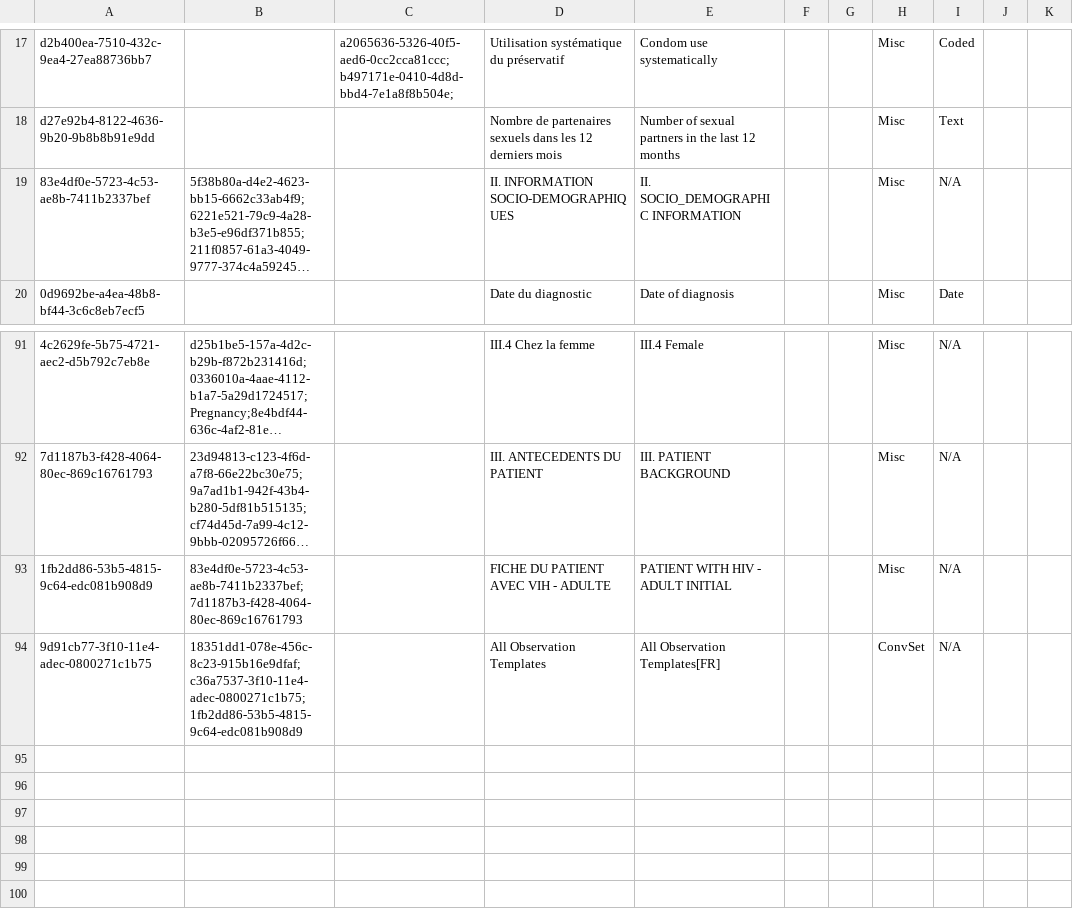
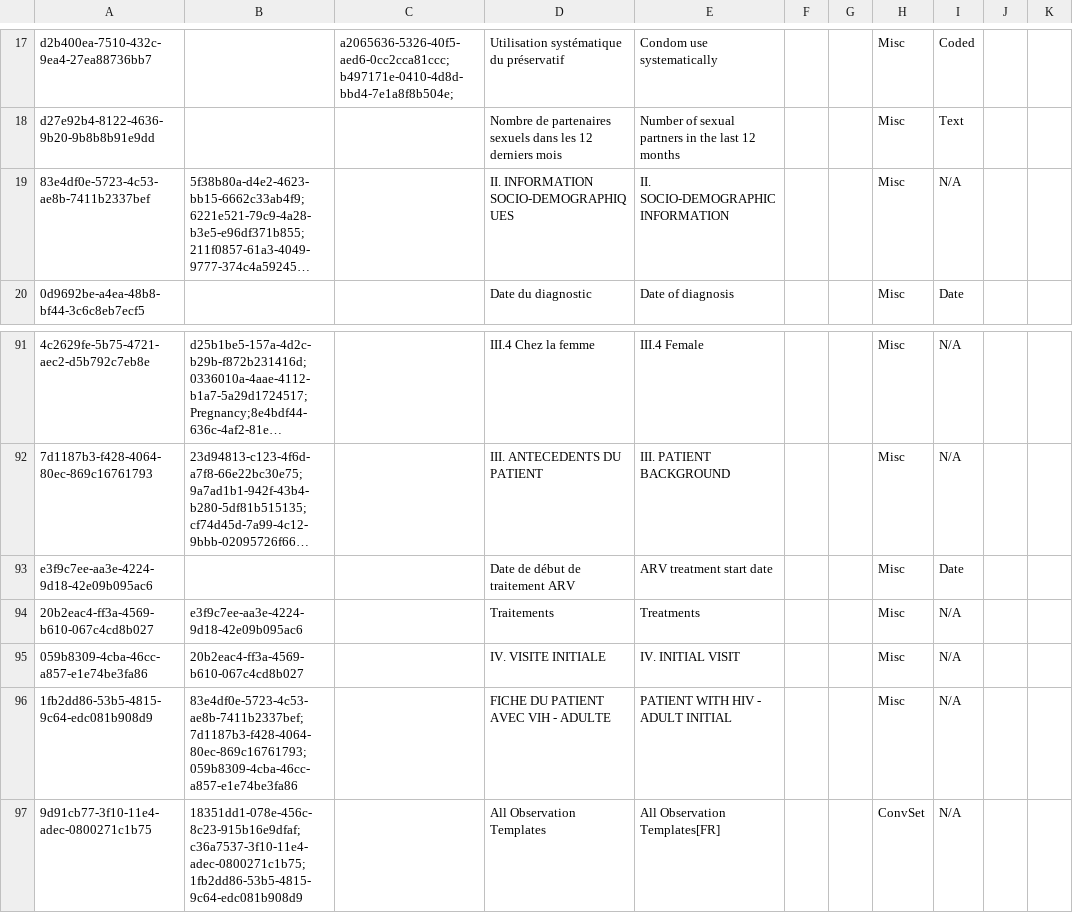
Before and after one commit to jembi/cameroon-bahmni-metadata, a CSV file: configuration/concepts/adult_hiv_initial_form.csv, drawn as a sheet; only a part is shown, gaps mark what is left out; long unchanged cells end in …; addresses are those after the commit; the diff names each change by its address in the sheet, - before the commit and + after, or states it on an @@ line.

Commit message:
COMRS-194 Add adult hiv treatment form concepts

```diff
--- a/configuration/concepts/adult_hiv_initial_form.csv
+++ b/configuration/concepts/adult_hiv_initial_form.csv
-E19: II. SOCIO_DEMOGRAPHIC INFORMATION
+E19: II. SOCIO-DEMOGRAPHIC INFORMATION
+row 93: e3f9c7ee-aa3e-4224-9d18-42e09b095ac6 |  |  | Date de début de traitement ARV | ARV treatment start date |  |  | Misc | Date
+row 94: 20b2eac4-ff3a-4569-b610-067c4cd8b027 | e3f9c7ee-aa3e-4224-9d18-42e09b095ac6 |  | Traitements | Treatments |  |  | Misc | N/A
+row 95: 059b8309-4cba-46cc-a857-e1e74be3fa86 | 20b2eac4-ff3a-4569-b610-067c4cd8b027 |  | IV. VISITE INITIALE | IV. INITIAL VISIT |  |  | Misc | N/A
-B96: 83e4df0e-5723-4c53-ae8b-7411b2337bef;7d1187b3-f428-4064-80ec-869c16761793
+B96: 83e4df0e-5723-4c53-ae8b-7411b2337bef;7d1187b3-f428-4064-80ec-869c16761793;059b8309-4cba-46cc-a857-e1e74be3fa86
```
